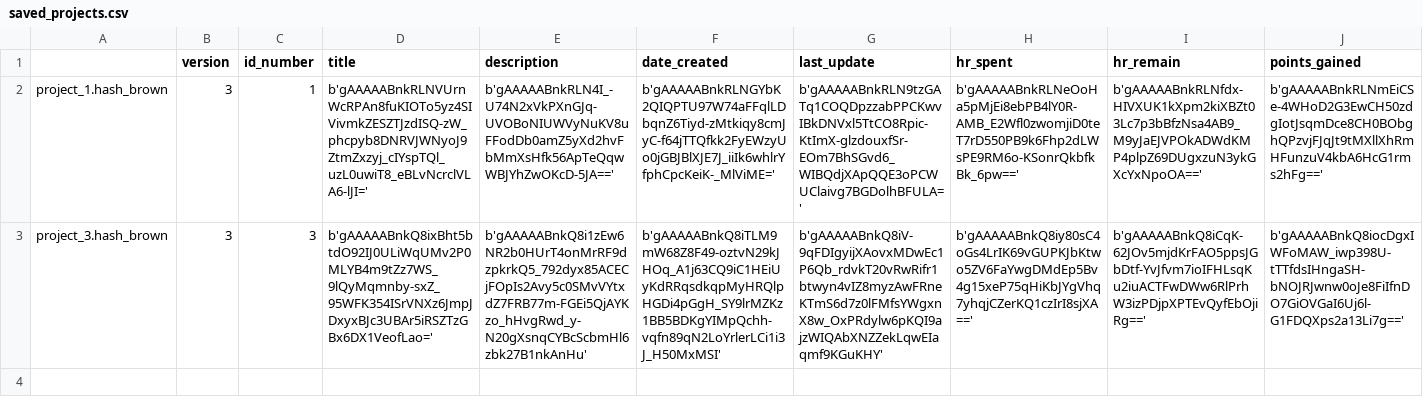
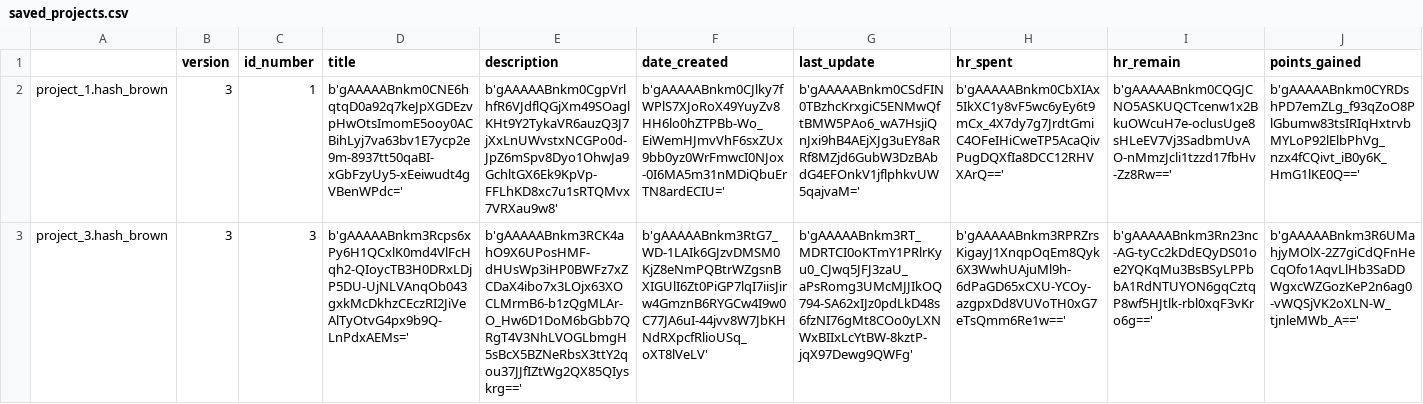
Before and after one commit to Mazchoo/ToDoQt, a CSV file: SavedToDo/saved_projects.csv, drawn as a sheet; the diff names each change by its address in the sheet, - before the commit and + after, or states it on an @@ line.

Commit message:
Updated ToDo items

```diff
--- a/SavedToDo/saved_projects.csv
+++ b/SavedToDo/saved_projects.csv
-D2 (title): b'gAAAAABnkRLNVUrnWcRPAn8fuKIOTo5yz4SIVivmkZESZTJzdISQ-zW_phcpyb8DNRVJWNyoJ9ZtmZxzyj_cIYspTQl_uzL0uwiT8_eBLvNcrclVLA6-lJI='
+D2 (title): b'gAAAAABnkm0CNE6hqtqD0a92q7keJpXGDEzvpHwOtsImomE5ooy0ACBihLyj7va63bv1E7ycp2e9m-8937tt50qaBI-xGbFzyUy5-xEeiwudt4gVBenWPdc='
-E2 (description): b'gAAAAABnkRLN4I_-U74N2xVkPXnGJq-UVOBoNIUWVyNuKV8uFFodDb0amZ5yXd2hvFbMmXsHfk56ApTeQqwWBJYhZwOKcD-5JA=='
+E2 (description): b'gAAAAABnkm0CgpVrlhfR6VJdflQGjXm49SOaglKHt9Y2TykaVR6auzQ3J7jXxLnUWvstxNCGPo0d-JpZ6mSpv8Dyo1OhwJa9GchltGX6Ek9KpVp-FFLhKD8xc7u1sRTQMvx7VRXau9w8'
-F2 (date_created): b'gAAAAABnkRLNGYbK2QIQPTU97W74aFFqlLDbqnZ6Tiyd-zMtkiqy8cmJyC-f64jTTQfkk2FyEWzyUo0jGBJBlXJE7J_iiIk6whlrYfphCpcKeiK-_MlViME='
+F2 (date_created): b'gAAAAABnkm0CJlky7fWPlS7XJoRoX49YuyZv8HH6lo0hZTPBb-Wo_EiWemHJmvVhF6sxZUx9bb0yz0WrFmwcI0NJox-0I6MA5m31nMDiQbuErTN8ardECIU='
-G2 (last_update): b'gAAAAABnkRLN9tzGATq1COQDpzzabPPCKwvIBkDNVxl5TtCO8Rpic-KtImX-glzdouxfSr-EOm7BhSGvd6_WIBQdjXApQQE3oPCWUClaivg7BGDolhBFULA='
+G2 (last_update): b'gAAAAABnkm0CSdFIN0TBzhcKrxgiC5ENMwQftBMW5PAo6_wA7HsjiQnJxi9hB4AEjXJg3uEY8aRRf8MZjd6GubW3DzBAbdG4EFOnkV1jflphkvUW5qajvaM='
-H2 (hr_spent): b'gAAAAABnkRLNeOoHa5pMjEi8ebPB4lY0R-AMB_E2Wfl0zwomjiD0teT7rD550PB9k6Fhp2dLWsPE9RM6o-KSonrQkbfkBk_6pw=='
+H2 (hr_spent): b'gAAAAABnkm0CbXIAx5IkXC1y8vF5wc6yEy6t9mCx_4X7dy7g7JrdtGmiC4OFeIHiCweTP5AcaQivPugDQXfIa8DCC12RHVXArQ=='
-I2 (hr_remain): b'gAAAAABnkRLNfdx-HIVXUK1kXpm2kiXBZt03Lc7p3bBfzNsa4AB9_M9yJaEJVPOkADWdKMP4plpZ69DUgxzuN3ykGXcYxNpoOA=='
+I2 (hr_remain): b'gAAAAABnkm0CQGJCNO5ASKUQCTcenw1x2BkuOWcuH7e-oclusUge8sHLeEV7Vj3SadbmUvAO-nMmzJcli1tzzd17fbHv-Zz8Rw=='
-J2 (points_gained): b'gAAAAABnkRLNmEiCSe-4WHoD2G3EwCH50zdgIotJsqmDce8CH0BObghQPzvjFJqJt9tMXllXhRmHFunzuV4kbA6HcG1rms2hFg=='
+J2 (points_gained): b'gAAAAABnkm0CYRDshPD7emZLg_f93qZoO8PlGbumw83tsIRIqHxtrvbMYLoP92lElbPhVg_nzx4fCQivt_iB0y6K_HmG1lKE0Q=='
-D3 (title): b'gAAAAABnkQ8ixBht5btdO92IJ0ULiWqUMv2P0MLYB4m9tZz7WS_9lQyMqmnby-sxZ_95WFK354ISrVNXz6JmpJDxyxBJc3UBAr5iRSZTzGBx6DX1VeofLao='
+D3 (title): b'gAAAAABnkm3Rcps6xPy6H1QCxlK0md4VlFcHqh2-QIoycTB3H0DRxLDjP5DU-UjNLVAnqOb043gxkMcDkhzCEczRI2JiVeAlTyOtvG4px9b9Q-LnPdxAEMs='
-E3 (description): b'gAAAAABnkQ8i1zEw6NR2b0HUrT4onMrRF9dzpkrkQ5_792dyx85ACECjFOpIs2Avy5c0SMvVYtxdZ7FRB77m-FGEi5QjAYKzo_hHvgRwd_y-N20gXsnqCYBcScbmHl6zbk27B1nkAnHu'
+E3 (description): b'gAAAAABnkm3RCK4ahO9X6UPosHMF-dHUsWp3iHP0BWFz7xZCDaX4ibo7x3LOjx63XOCLMrmB6-b1zQgMLAr-O_Hw6D1DoM6bGbb7QRgT4V3NhLVOGLbmgH5sBcX5BZNeRbsX3ttY2qou37JJfIZtWg2QX85QIyskrg=='
-F3 (date_created): b'gAAAAABnkQ8iTLM9mW68Z8F49-oztvN29kJHOq_A1j63CQ9iC1HEiUyKdRRqsdkqpMyHRQlpHGDi4pGgH_SY9lrMZKz1BB5BDKgYIMpQchh-vqfn89qN2LoYrlerLCi1i3J_H50MxMSI'
+F3 (date_created): b'gAAAAABnkm3RtG7_WD-1LAIk6GJzvDMSM0KjZ8eNmPQBtrWZgsnBXIGUlI6Zt0PiGP7lqI7iisJirw4GmznB6RYGCw4I9w0C77JA6uI-44jvv8W7JbKHNdRXpcfRlioUSq_oXT8lVeLV'
-G3 (last_update): b'gAAAAABnkQ8iV-9qFDIgyijXAovxMDwEc1P6Qb_rdvkT20vRwRifr1btwyn4vIZ8myzAwFRneKTmS6d7z0lFMfsYWgxnX8w_OxPRdylw6pKQI9ajzWIQAbXNZZekLqwEIaqmf9KGuKHY'
+G3 (last_update): b'gAAAAABnkm3RT_MDRTCI0oKTmY1PRlrKyu0_CJwq5JFJ3zaU_aPsRomg3UMcMJJIkOQ794-SA62xIJz0pdLkD48s6fzNI76gMt8COo0yLXNWxBIIxLcYtBW-8kztP-jqX97Dewg9QWFg'
-H3 (hr_spent): b'gAAAAABnkQ8iy80sC4oGs4LrIK69vGUPKJbKtwo5ZV6FaYwgDMdEp5Bv4g15xeP75qHiKbJYgVhq7yhqjCZerKQ1czIrI8sjXA=='
+H3 (hr_spent): b'gAAAAABnkm3RPRZrsKigayJ1XnqpOqEm8Qyk6X3WwhUAjuMl9h-6dPaGD65xCXU-YCOy-azgpxDd8VUVoTH0xG7eTsQmm6Re1w=='
-I3 (hr_remain): b'gAAAAABnkQ8iCqK-62JOv5mjdKrFAO5ppsJGbDtf-YvJfvm7ioIFHLsqKu2iuACTFwDWw6RlPrhW3izPDjpXPTEvQyfEbOjiRg=='
+I3 (hr_remain): b'gAAAAABnkm3Rn23nc-AG-tyCc2kDdEQyDS01oe2YQKqMu3BsBSyLPPbbA1RdNTUYON6gqCztqP8wf5HJtlk-rbl0xqF3vKro6g=='
-J3 (points_gained): b'gAAAAABnkQ8iocDgxIWFoMAW_iwp398U-tTTfdsIHngaSH-bNOJRJwnw0oJe8FiIfnDO7GiOVGaI6Uj6l-G1FDQXps2a13Li7g=='
+J3 (points_gained): b'gAAAAABnkm3R6UMahjyMOlX-2Z7giCdQFnHeCqOfo1AqvLlHb3SaDDWgxcWZGozKeP2n6ag0-vWQSjVK2oXLN-W_tjnleMWb_A=='
```
